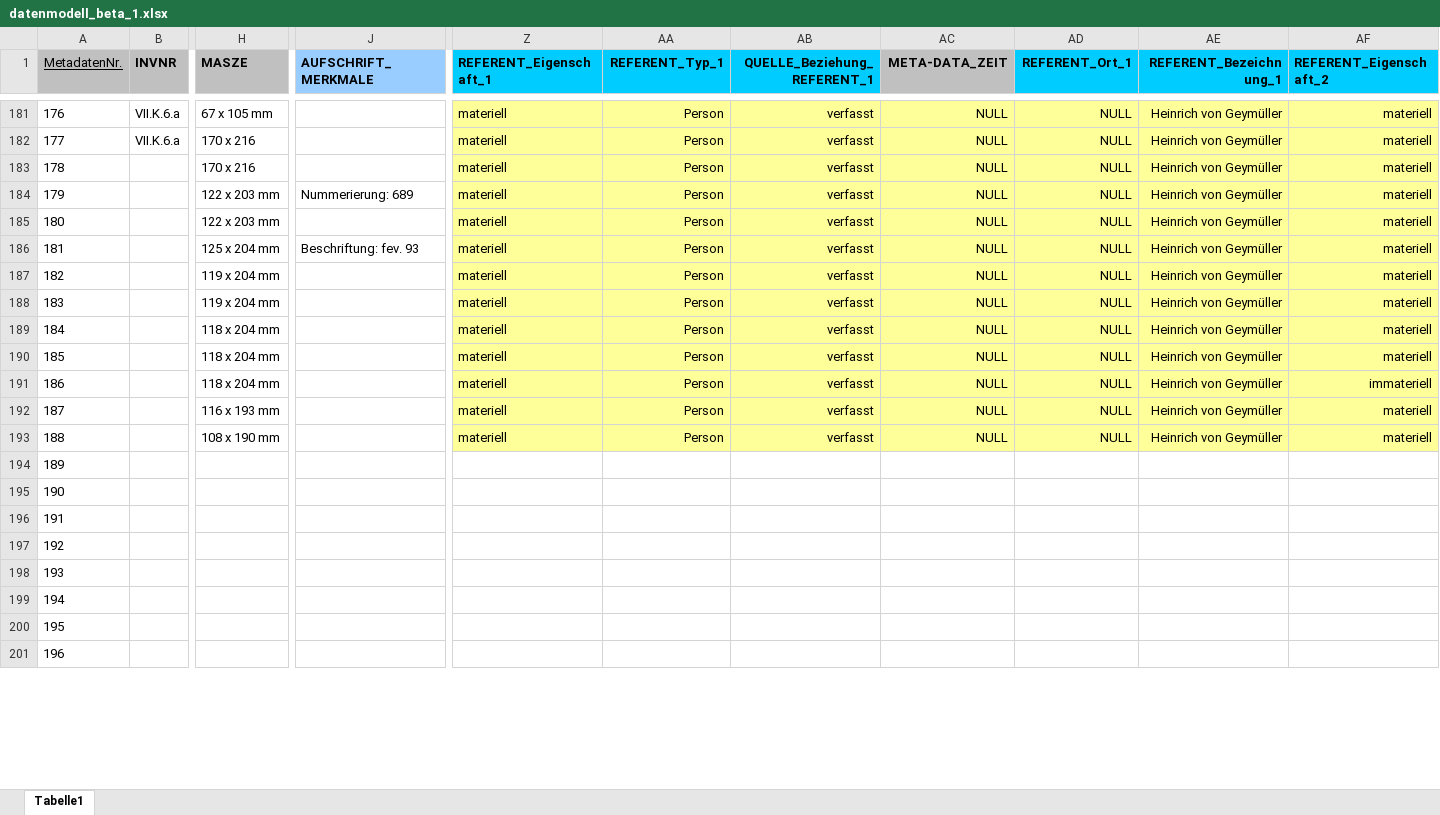
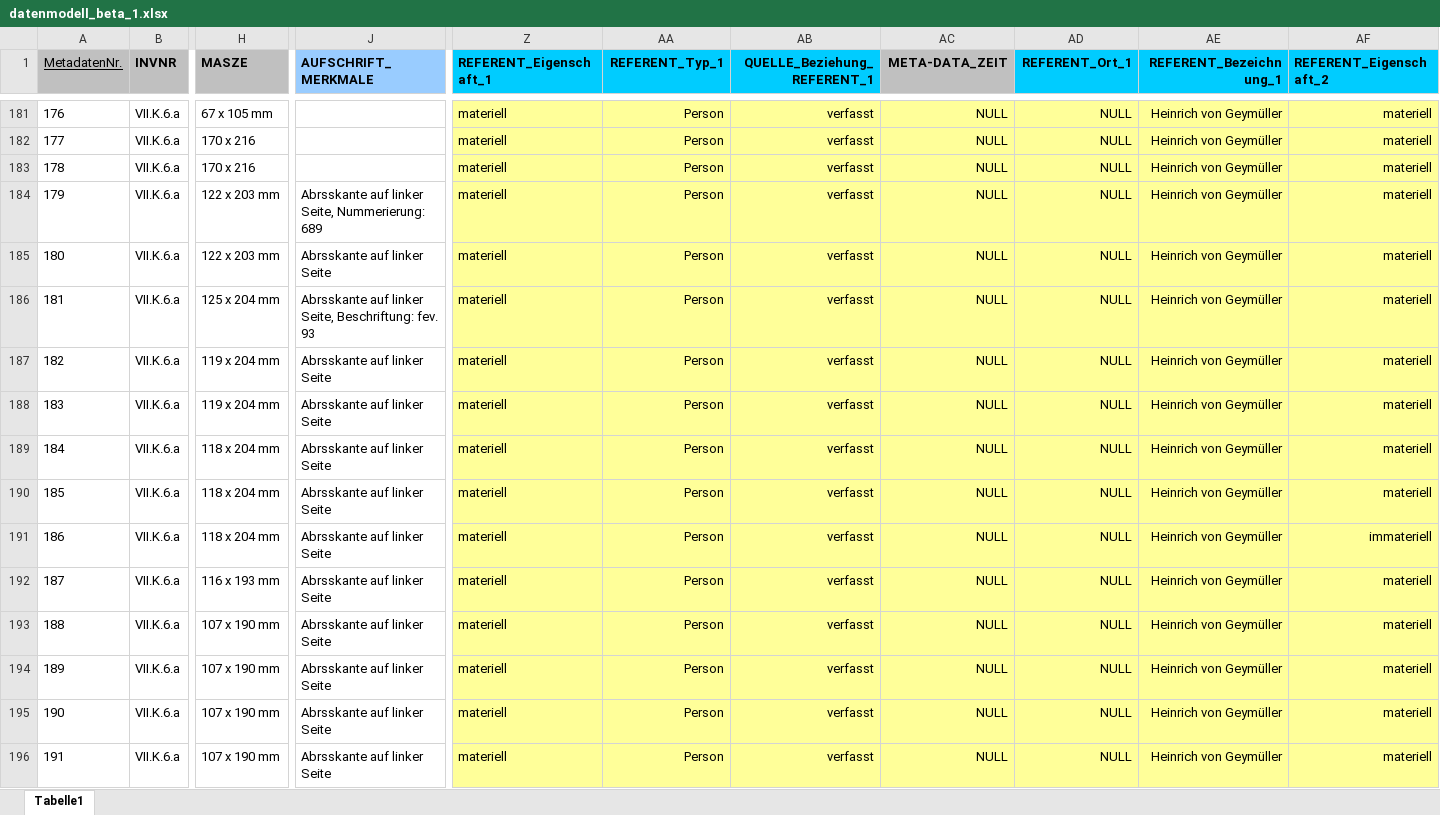
Before and after one commit to acady/geymueller, an Excel workbook: data/christoph/datenmodell_beta_1.xlsx, sheet Tabelle1, drawn as a sheet; only a part is shown, gaps mark what is left out; values as stored, in another font and other column widths than the file's, no borders; removed rows and columns are numbered as before the commit, all else as after; rows hold the shown columns only; the diff covers the shown part only; the diff names each change by its address in the sheet, - before the commit and + after, or states it on an @@ line.

```diff
--- a/data/christoph/datenmodell_beta_1.xlsx (sheet Tabelle1)
+++ b/data/christoph/datenmodell_beta_1.xlsx (sheet Tabelle1)
-B183:B196 (INVNR): (empty)
+B183:B196 (INVNR): VII.K.6.a
-J184 (AUFSCHRIFT_MERKMALE): Nummerierung: 689
+J184 (AUFSCHRIFT_MERKMALE): Abrsskante auf linker Seite, Nummerierung: 689
-J185 (AUFSCHRIFT_MERKMALE): (empty)
+J185 (AUFSCHRIFT_MERKMALE): Abrsskante auf linker Seite
-J186 (AUFSCHRIFT_MERKMALE): Beschriftung: fev. 93
+J186 (AUFSCHRIFT_MERKMALE): Abrsskante auf linker Seite, Beschriftung: fev. 93
-J187:J196 (AUFSCHRIFT_MERKMALE): (empty)
+J187:J196 (AUFSCHRIFT_MERKMALE): Abrsskante auf linker Seite
-H193 (MASZE): 108 x 190 mm
+H193 (MASZE): 107 x 190 mm
-H194:H196 (MASZE): (empty)
+H194:H196 (MASZE): 107 x 190 mm
-Z194:Z196 (REFERENT_Eigenschaft_1): (empty)
+Z194:Z196 (REFERENT_Eigenschaft_1): materiell
-Z194:AF194 fill: none
+Z194:AF194 fill: #FFFF99
-AA194:AA196 (REFERENT_Typ_1): (empty)
+AA194:AA196 (REFERENT_Typ_1): Person
-AB194:AB196 (QUELLE_Beziehung_REFERENT_1): (empty)
+AB194:AB196 (QUELLE_Beziehung_REFERENT_1): verfasst
-AC194:AC196 (META-DATA_ZEIT): (empty)
+AC194:AC196 (META-DATA_ZEIT): NULL
-AD194:AD196 (REFERENT_Ort_1): (empty)
+AD194:AD196 (REFERENT_Ort_1): NULL
-AE194:AE196 (REFERENT_Bezeichnung_1): (empty)
+AE194:AE196 (REFERENT_Bezeichnung_1): Heinrich von Geymüller
-AF194:AF196 (REFERENT_Eigenschaft_2): (empty)
+AF194:AF196 (REFERENT_Eigenschaft_2): materiell
-Z195:AF196 fill: none
+Z195:AF196 fill: #FFFF99
-row 197: 192
-row 198: 193
-row 199: 194
-row 200: 195
-row 201: 196
```
Also changed, not shown: 15 added rows, 10 removed rows, 55 edited cells and cell formats elsewhere in this sheet, 2 other files.
